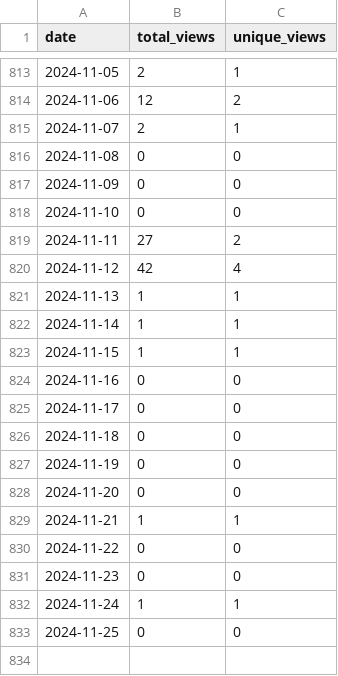
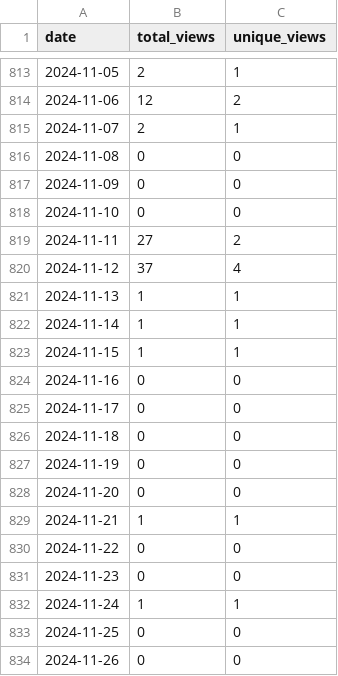
Before and after one commit to wumphlett/COMP-5630, a CSV file: .traffic/views.csv, drawn as a sheet; only a part is shown, gaps mark what is left out.

```diff
--- a/.traffic/views.csv
+++ b/.traffic/views.csv
@@ -819,3 +819,3 @@ date,total_views,unique_views
 2024-11-11,27,2
-2024-11-12,42,4
+2024-11-12,37,4
 2024-11-13,1,1
@@ -833 +833,2 @@ date,total_views,unique_views
 2024-11-25,0,0
+2024-11-26,0,0
```
Also changed, not shown: .traffic/clones.csv, 3 other files.
